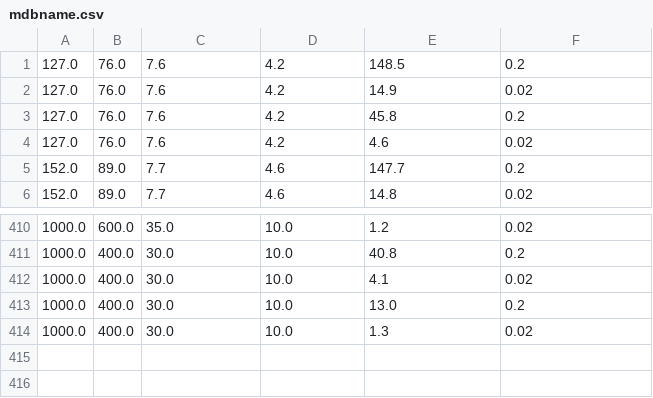
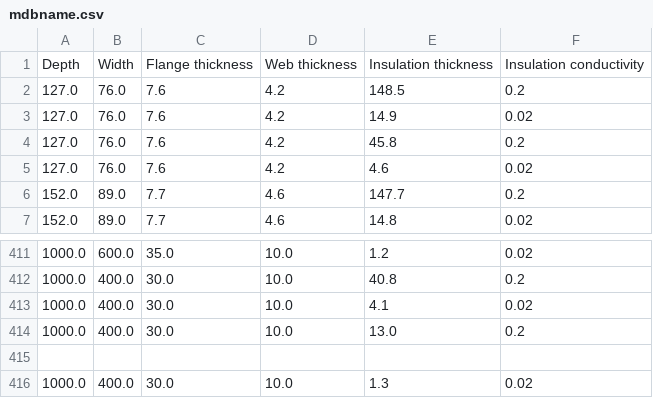
Before and after one commit to Supernova772/Three-sided-beam-model-parameters, a CSV file: mdbname.csv, drawn as a sheet; only a part is shown, gaps mark what is left out.

Commit message:
Update mdbname.csv

```diff
--- a/mdbname.csv
+++ b/mdbname.csv
@@ -1 +1,2 @@
+Depth,Width,Flange thickness,Web thickness,Insulation thickness,Insulation conductivity
 127.0,76.0,7.6,4.2,148.5,0.2
@@ -413,2 +414,3 @@
 1000.0,400.0,30.0,10.0,13.0,0.2
+
 1000.0,400.0,30.0,10.0,1.3,0.02
```
